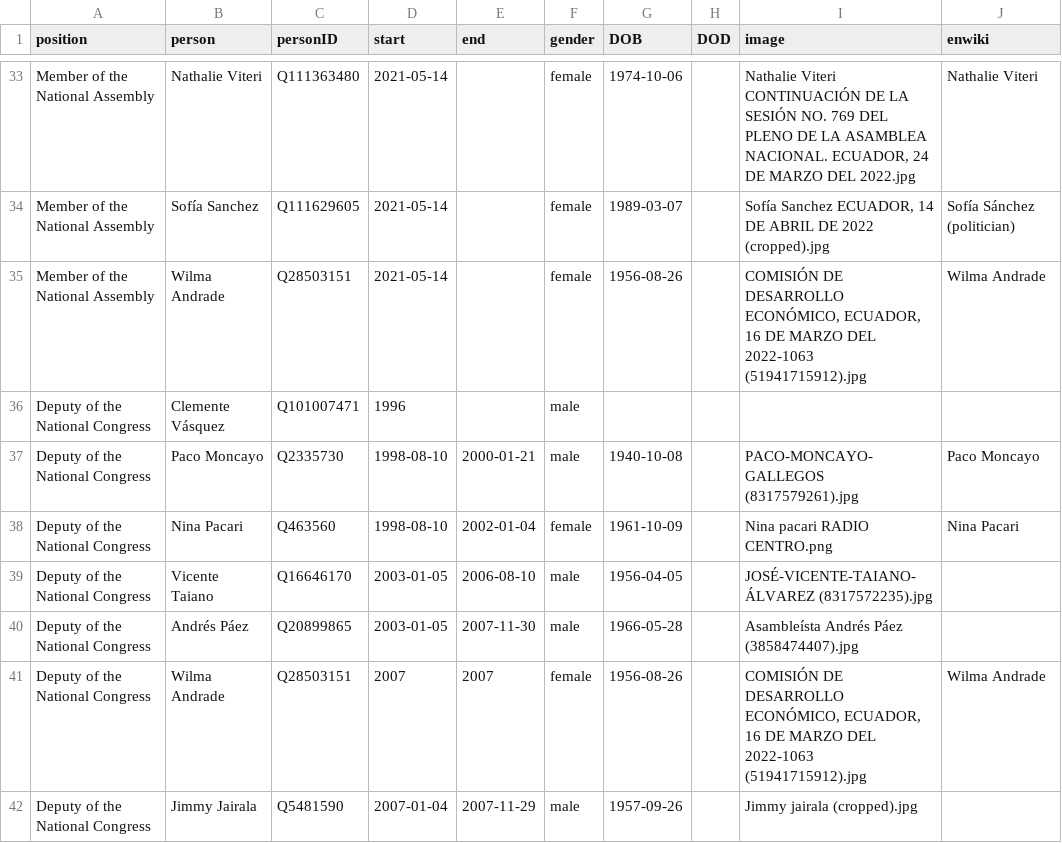
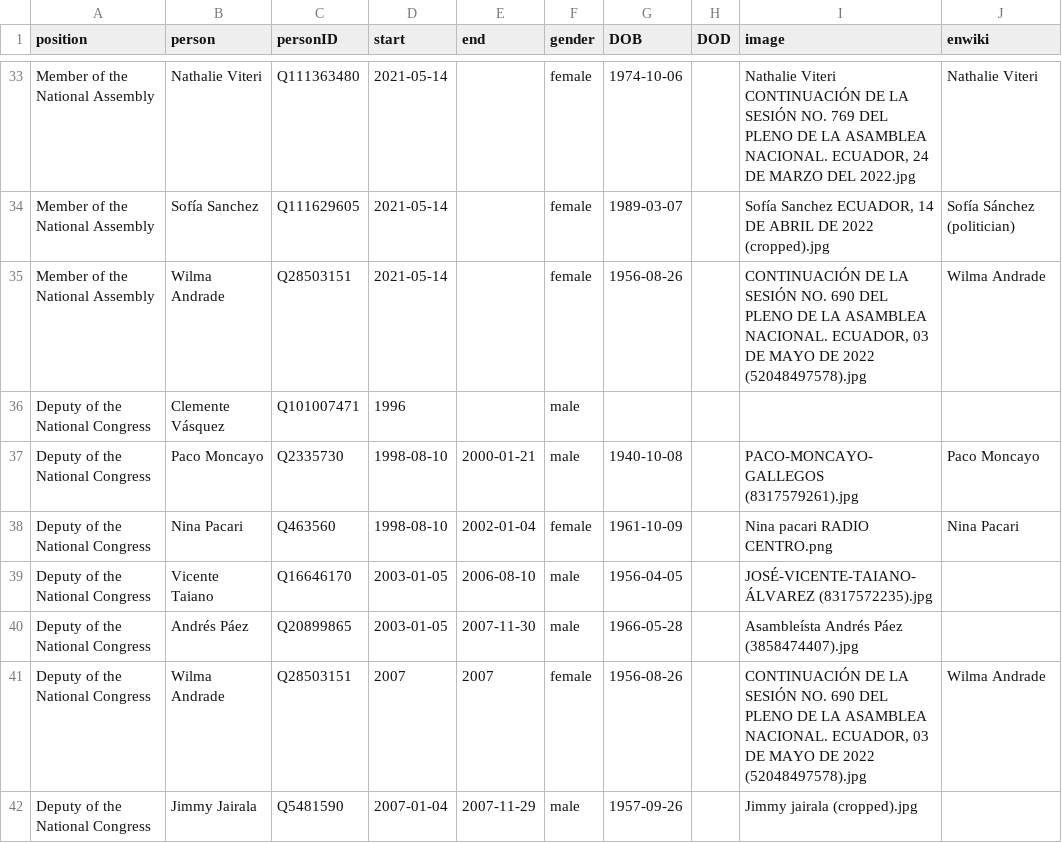
Before and after one commit to every-politician-scrapers/ecuador-ministers, a CSV file: html/legislators.csv, drawn as a sheet; only a part is shown, gaps mark what is left out.

Commit message:
PCB update

```diff
--- a/html/legislators.csv
+++ b/html/legislators.csv
@@ -34,3 +34,3 @@ Member of the National Assembly,Nathalie Viteri,Q111363480,2021-05-14,,female,19
 Member of the National Assembly,Sofía Sanchez,Q111629605,2021-05-14,,female,1989-03-07,,"Sofía Sanchez ECUADOR, 14 DE ABRIL DE 2022 (cropped).jpg",Sofía Sánchez (politician)
-Member of the National Assembly,Wilma Andrade,Q28503151,2021-05-14,,female,1956-08-26,,"COMISIÓN DE DESARROLLO ECONÓMICO, ECUADOR, 16 DE MARZO DEL 2022-1063 (51941715912).jpg",Wilma Andrade
+Member of the National Assembly,Wilma Andrade,Q28503151,2021-05-14,,female,1956-08-26,,"CONTINUACIÓN DE LA SESIÓN NO. 690 DEL PLENO DE LA ASAMBLEA NACIONAL. ECUADOR, 03 DE MAYO DE 2022 (52048497578).jpg",Wilma Andrade
 Deputy of the National Congress,Clemente Vásquez,Q101007471,1996,,male,,,,
@@ -40,3 +40,3 @@ Deputy of the National Congress,Vicente Taiano,Q16646170,2003-01-05,2006-08-10,m
 Deputy of the National Congress,Andrés Páez,Q20899865,2003-01-05,2007-11-30,male,1966-05-28,,Asambleísta Andrés Páez (3858474407).jpg,
-Deputy of the National Congress,Wilma Andrade,Q28503151,2007,2007,female,1956-08-26,,"COMISIÓN DE DESARROLLO ECONÓMICO, ECUADOR, 16 DE MARZO DEL 2022-1063 (51941715912).jpg",Wilma Andrade
+Deputy of the National Congress,Wilma Andrade,Q28503151,2007,2007,female,1956-08-26,,"CONTINUACIÓN DE LA SESIÓN NO. 690 DEL PLENO DE LA ASAMBLEA NACIONAL. ECUADOR, 03 DE MAYO DE 2022 (52048497578).jpg",Wilma Andrade
 Deputy of the National Congress,Jimmy Jairala,Q5481590,2007-01-04,2007-11-29,male,1957-09-26,,Jimmy jairala (cropped).jpg,
```
